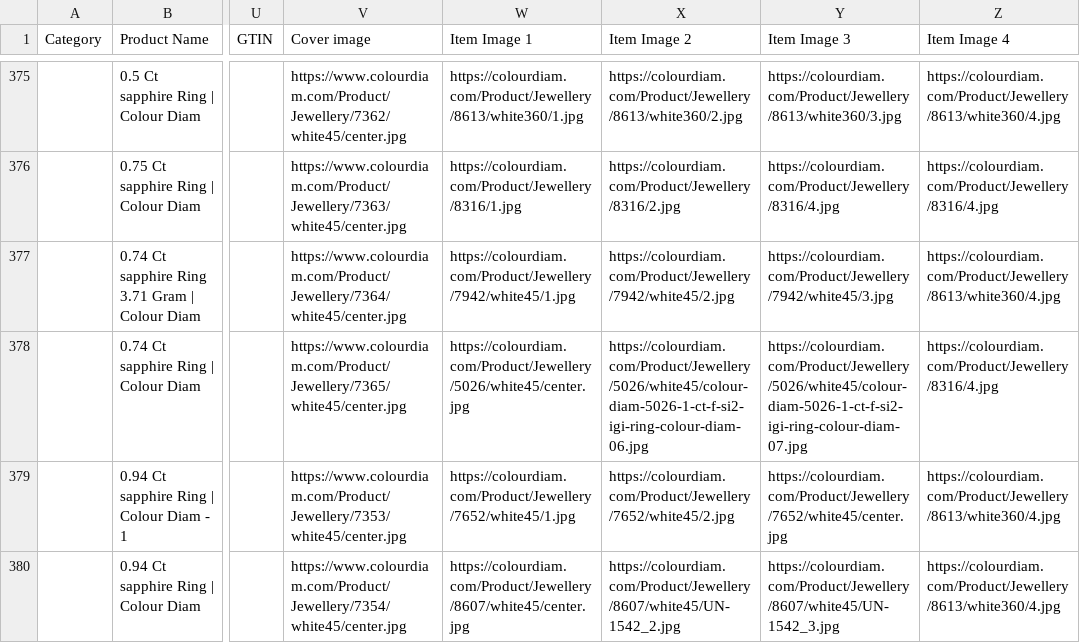
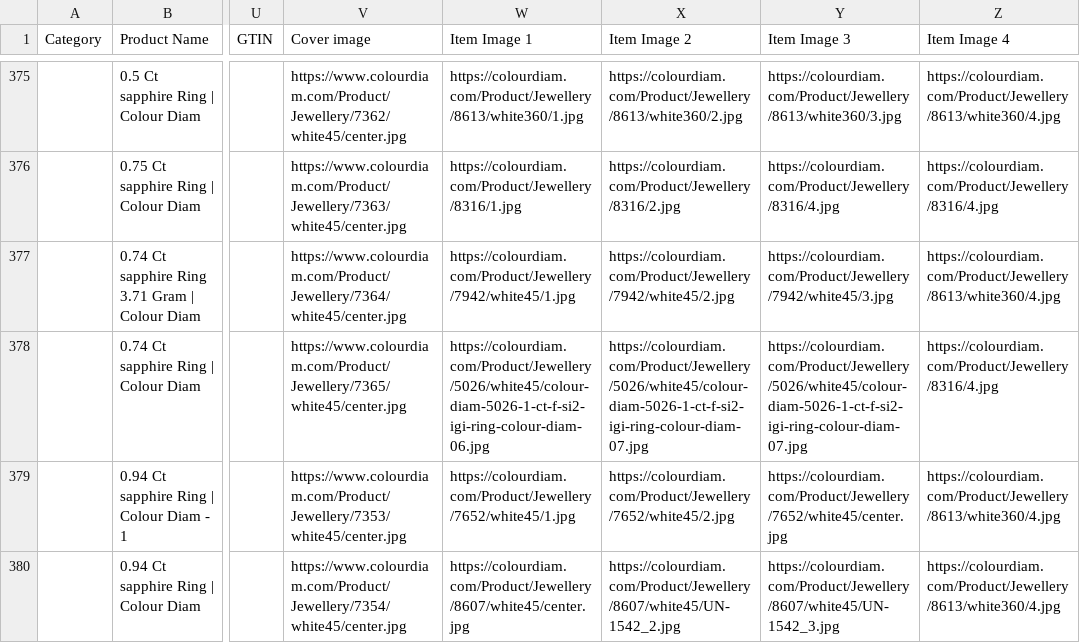
Before and after one commit to dhruvalshah3557-droid/google-sheet-data-fill, a CSV file: data/shopee.csv, drawn as a sheet; only a part is shown, gaps mark what is left out; the diff covers the shown part only; the diff names each change by its address in the sheet, - before the commit and + after, or states it on an @@ line.

```diff
--- a/data/shopee.csv
+++ b/data/shopee.csv
-W378 (Item Image 1): https://colourdiam.com/Product/Jewellery/5026/white45/center.jpg
+W378 (Item Image 1): https://colourdiam.com/Product/Jewellery/5026/white45/colour-diam-5026-1-ct-f-si2-igi-ring-colour-diam-06.jpg
-X378 (Item Image 2): https://colourdiam.com/Product/Jewellery/5026/white45/colour-diam-5026-1-ct-f-si2-igi-ring-colour-diam-06.jpg
+X378 (Item Image 2): https://colourdiam.com/Product/Jewellery/5026/white45/colour-diam-5026-1-ct-f-si2-igi-ring-colour-diam-07.jpg
```
Also changed, not shown: 1 added row and 79 edited cells elsewhere in this file, 42 other files.
